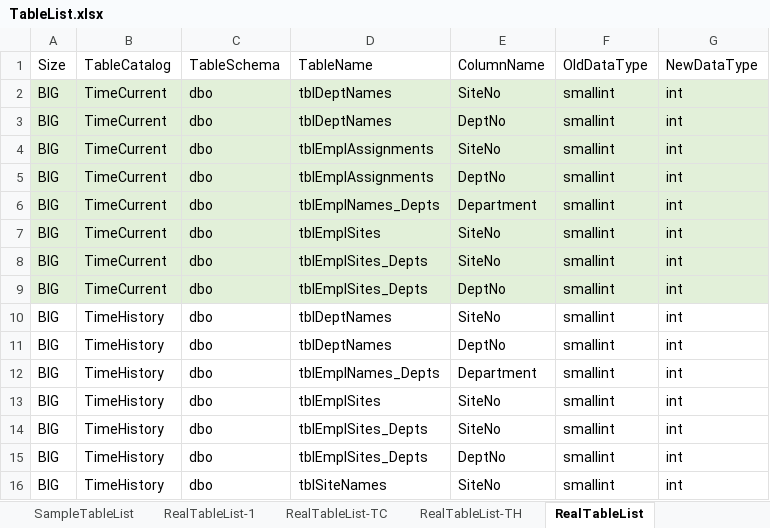
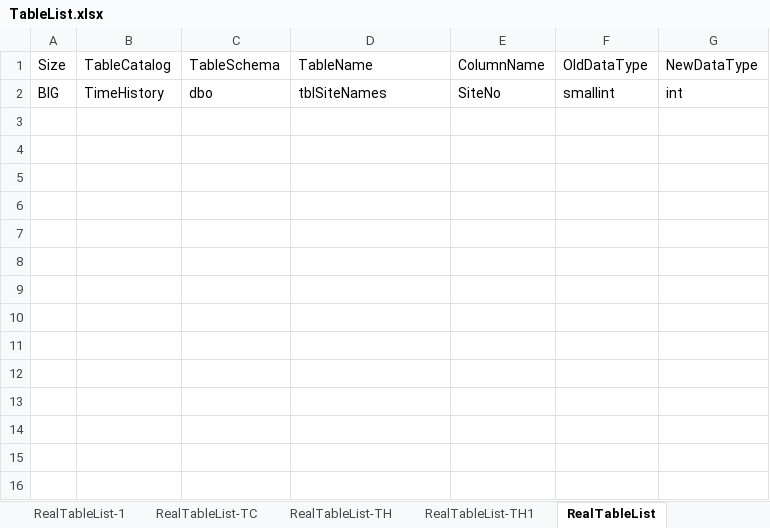
Before and after one commit to sachinjain0101/MS.NET-Projects, an Excel workbook: SqlServerScripter/SqlServerScripter/TableList.xlsx, sheet RealTableList, drawn as a sheet; values as stored, in another font and other column widths than the file's, no borders; the diff names each change by its address in the sheet, - before the commit and + after, or states it on an @@ line.

```diff
--- a/SqlServerScripter/SqlServerScripter/TableList.xlsx (sheet RealTableList)
+++ b/SqlServerScripter/SqlServerScripter/TableList.xlsx (sheet RealTableList)
+sheet tab: RealTableList-TH1
-row 2: BIG | TimeCurrent | dbo | tblDeptNames | SiteNo | smallint | int
-row 3: BIG | TimeCurrent | dbo | tblDeptNames | DeptNo | smallint | int
-row 4: BIG | TimeCurrent | dbo | tblEmplAssignments | SiteNo | smallint | int
-row 5: BIG | TimeCurrent | dbo | tblEmplAssignments | DeptNo | smallint | int
-row 6: BIG | TimeCurrent | dbo | tblEmplNames_Depts | Department | smallint | int
-row 7: BIG | TimeCurrent | dbo | tblEmplSites | SiteNo | smallint | int
-row 8: BIG | TimeCurrent | dbo | tblEmplSites_Depts | SiteNo | smallint | int
-row 9: BIG | TimeCurrent | dbo | tblEmplSites_Depts | DeptNo | smallint | int
-row 10: BIG | TimeHistory | dbo | tblDeptNames | SiteNo | smallint | int
-row 11: BIG | TimeHistory | dbo | tblDeptNames | DeptNo | smallint | int
-row 12: BIG | TimeHistory | dbo | tblEmplNames_Depts | Department | smallint | int
-row 13: BIG | TimeHistory | dbo | tblEmplSites | SiteNo | smallint | int
-row 14: BIG | TimeHistory | dbo | tblEmplSites_Depts | SiteNo | smallint | int
-row 15: BIG | TimeHistory | dbo | tblEmplSites_Depts | DeptNo | smallint | int
```
Also changed, not shown: 2 other files.
